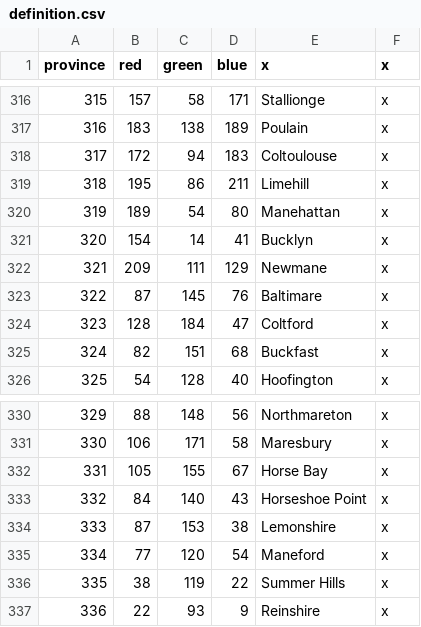
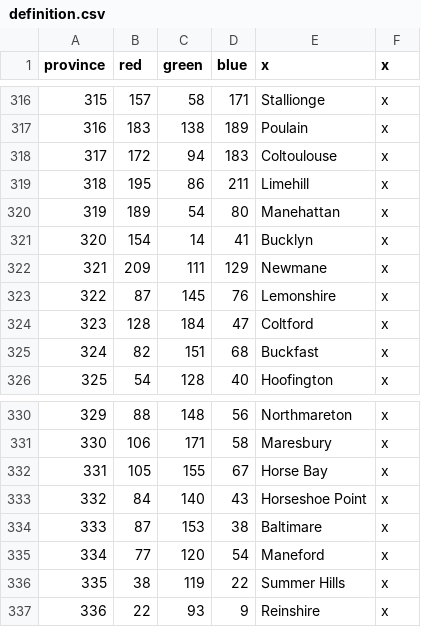
Before and after one commit to mrguymiah/my-little-crusader-pony, a CSV file: MLP_test/map/definition.csv, drawn as a sheet; only a part is shown, gaps mark what is left out.

```diff
--- a/MLP_test/map/definition.csv
+++ b/MLP_test/map/definition.csv
@@ -322,3 +322,3 @@ province;red;green;blue;x;x
 321;209;111;129;Newmane;x
-322;87;145;76;Baltimare;x
+322;87;145;76;Lemonshire;x
 323;128;184;47;Coltford;x
@@ -333,3 +333,3 @@ province;red;green;blue;x;x
 332;84;140;43;Horseshoe Point;x
-333;87;153;38;Lemonshire;x
+333;87;153;38;Baltimare;x
 334;77;120;54;Maneford;x
```
Also changed, not shown: 2 other files.
